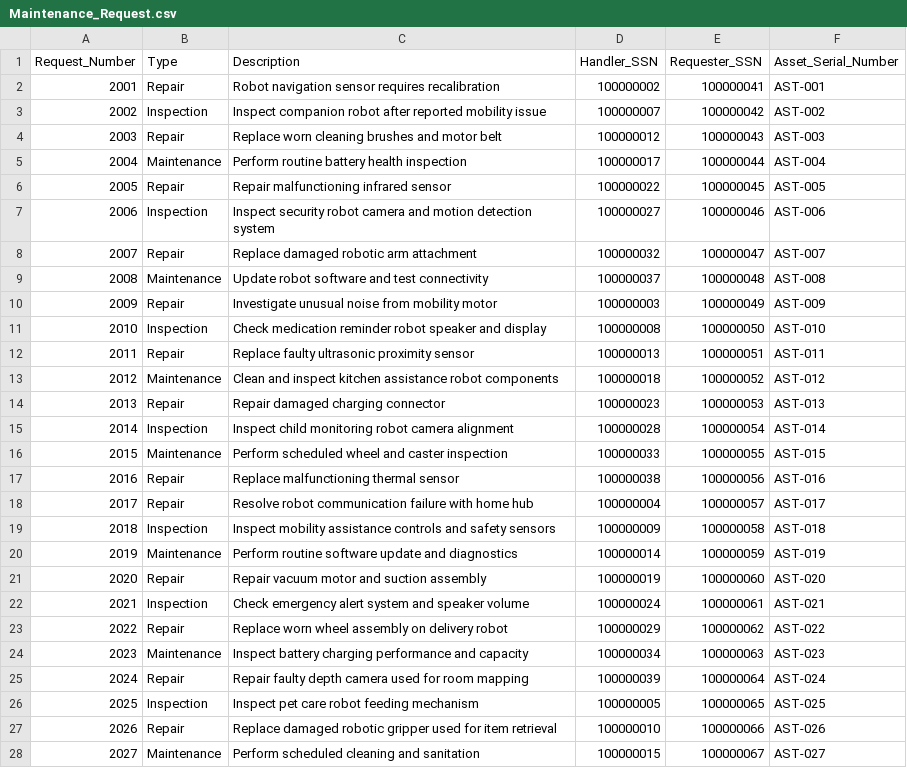
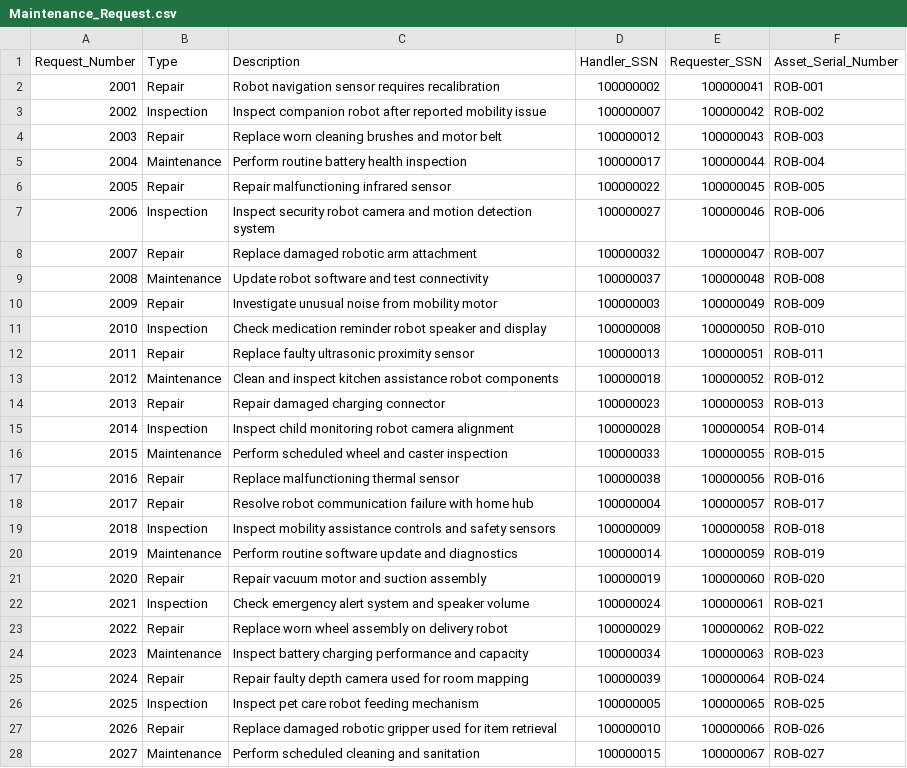
Before and after one commit to ethansingh123/SQLCode, a CSV file: Maintenance_Request.csv, drawn as a sheet; only a part is shown; the diff covers the shown part only.

Commit message:
updated serial numbers in review and maintenance request to correspond with existing robot serial numbers

```diff
--- a/Maintenance_Request.csv
+++ b/Maintenance_Request.csv
@@ -1,28 +1,28 @@
 Request_Number,Type,Description,Handler_SSN,Requester_SSN,Asset_Serial_Number
-2001,Repair,Robot navigation sensor requires recalibration,100000002,100000041,AST-001
-2002,Inspection,Inspect companion robot after reported mobility issue,100000007,100000042,AST-002
-2003,Repair,Replace worn cleaning brushes and motor belt,100000012,100000043,AST-003
-2004,Maintenance,Perform routine battery health inspection,100000017,100000044,AST-004
-2005,Repair,Repair malfunctioning infrared sensor,100000022,100000045,AST-005
-2006,Inspection,Inspect security robot camera and motion detection system,100000027,100000046,AST-006
-2007,Repair,Replace damaged robotic arm attachment,100000032,100000047,AST-007
-2008,Maintenance,Update robot software and test connectivity,100000037,100000048,AST-008
-2009,Repair,Investigate unusual noise from mobility motor,100000003,100000049,AST-009
-2010,Inspection,Check medication reminder robot speaker and display,100000008,100000050,AST-010
-2011,Repair,Replace faulty ultrasonic proximity sensor,100000013,100000051,AST-011
-2012,Maintenance,Clean and inspect kitchen assistance robot components,100000018,100000052,AST-012
-2013,Repair,Repair damaged charging connector,100000023,100000053,AST-013
-2014,Inspection,Inspect child monitoring robot camera alignment,100000028,100000054,AST-014
-2015,Maintenance,Perform scheduled wheel and caster inspection,100000033,100000055,AST-015
-2016,Repair,Replace malfunctioning thermal sensor,100000038,100000056,AST-016
-2017,Repair,Resolve robot communication failure with home hub,100000004,100000057,AST-017
-2018,Inspection,Inspect mobility assistance controls and safety sensors,100000009,100000058,AST-018
-2019,Maintenance,Perform routine software update and diagnostics,100000014,100000059,AST-019
-2020,Repair,Repair vacuum motor and suction assembly,100000019,100000060,AST-020
-2021,Inspection,Check emergency alert system and speaker volume,100000024,100000061,AST-021
-2022,Repair,Replace worn wheel assembly on delivery robot,100000029,100000062,AST-022
-2023,Maintenance,Inspect battery charging performance and capacity,100000034,100000063,AST-023
-2024,Repair,Repair faulty depth camera used for room mapping,100000039,100000064,AST-024
-2025,Inspection,Inspect pet care robot feeding mechanism,100000005,100000065,AST-025
-2026,Repair,Replace damaged robotic gripper used for item retrieval,100000010,100000066,AST-026
-2027,Maintenance,Perform scheduled cleaning and sanitation,100000015,100000067,AST-027
+2001,Repair,Robot navigation sensor requires recalibration,100000002,100000041,ROB-001
+2002,Inspection,Inspect companion robot after reported mobility issue,100000007,100000042,ROB-002
+2003,Repair,Replace worn cleaning brushes and motor belt,100000012,100000043,ROB-003
+2004,Maintenance,Perform routine battery health inspection,100000017,100000044,ROB-004
+2005,Repair,Repair malfunctioning infrared sensor,100000022,100000045,ROB-005
+2006,Inspection,Inspect security robot camera and motion detection system,100000027,100000046,ROB-006
+2007,Repair,Replace damaged robotic arm attachment,100000032,100000047,ROB-007
+2008,Maintenance,Update robot software and test connectivity,100000037,100000048,ROB-008
+2009,Repair,Investigate unusual noise from mobility motor,100000003,100000049,ROB-009
+2010,Inspection,Check medication reminder robot speaker and display,100000008,100000050,ROB-010
+2011,Repair,Replace faulty ultrasonic proximity sensor,100000013,100000051,ROB-011
+2012,Maintenance,Clean and inspect kitchen assistance robot components,100000018,100000052,ROB-012
+2013,Repair,Repair damaged charging connector,100000023,100000053,ROB-013
+2014,Inspection,Inspect child monitoring robot camera alignment,100000028,100000054,ROB-014
+2015,Maintenance,Perform scheduled wheel and caster inspection,100000033,100000055,ROB-015
+2016,Repair,Replace malfunctioning thermal sensor,100000038,100000056,ROB-016
+2017,Repair,Resolve robot communication failure with home hub,100000004,100000057,ROB-017
+2018,Inspection,Inspect mobility assistance controls and safety sensors,100000009,100000058,ROB-018
+2019,Maintenance,Perform routine software update and diagnostics,100000014,100000059,ROB-019
+2020,Repair,Repair vacuum motor and suction assembly,100000019,100000060,ROB-020
+2021,Inspection,Check emergency alert system and speaker volume,100000024,100000061,ROB-021
+2022,Repair,Replace worn wheel assembly on delivery robot,100000029,100000062,ROB-022
+2023,Maintenance,Inspect battery charging performance and capacity,100000034,100000063,ROB-023
+2024,Repair,Repair faulty depth camera used for room mapping,100000039,100000064,ROB-024
+2025,Inspection,Inspect pet care robot feeding mechanism,100000005,100000065,ROB-025
+2026,Repair,Replace damaged robotic gripper used for item retrieval,100000010,100000066,ROB-026
+2027,Maintenance,Perform scheduled cleaning and sanitation,100000015,100000067,ROB-027
```
Also changed, not shown: 23 edited cells elsewhere in this file, Review.csv.
